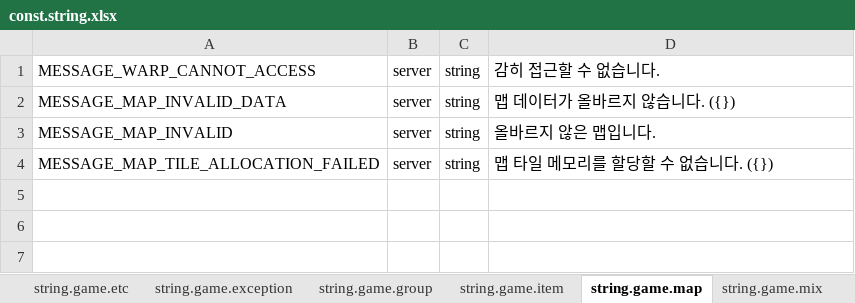
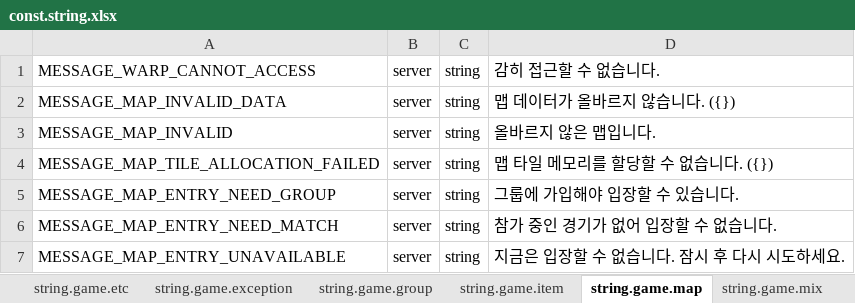
Before and after one commit to boyism80/fb, an Excel workbook: resources/table/const.string.xlsx, sheet string.game.map, drawn as a sheet; values as stored, in another font and other column widths than the file's, no borders; the diff names each change by its address in the sheet, - before the commit and + after, or states it on an @@ line.

```diff
--- a/resources/table/const.string.xlsx (sheet string.game.map)
+++ b/resources/table/const.string.xlsx (sheet string.game.map)
+row 5: MESSAGE_MAP_ENTRY_NEED_GROUP | server | string | 그룹에 가입해야 입장할 수 있습니다.
+row 6: MESSAGE_MAP_ENTRY_NEED_MATCH | server | string | 참가 중인 경기가 없어 입장할 수 없습니다.
+row 7: MESSAGE_MAP_ENTRY_UNAVAILABLE | server | string | 지금은 입장할 수 없습니다. 잠시 후 다시 시도하세요.
```
Also changed, not shown: resources/table/item.xlsx, 2 other files.
